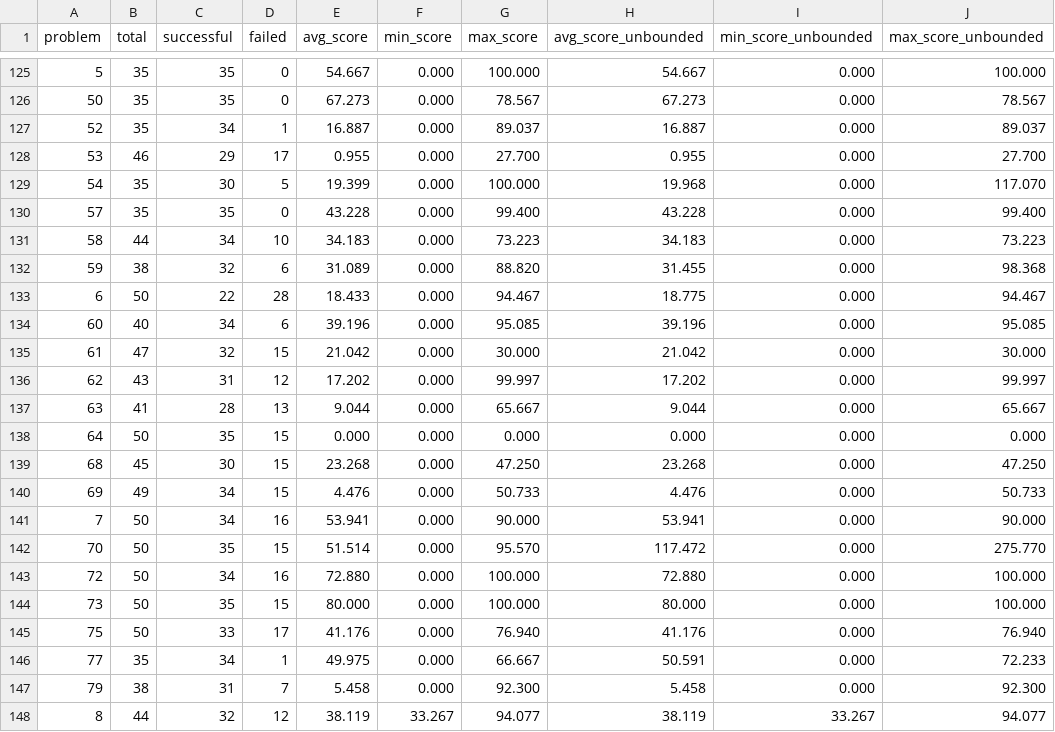
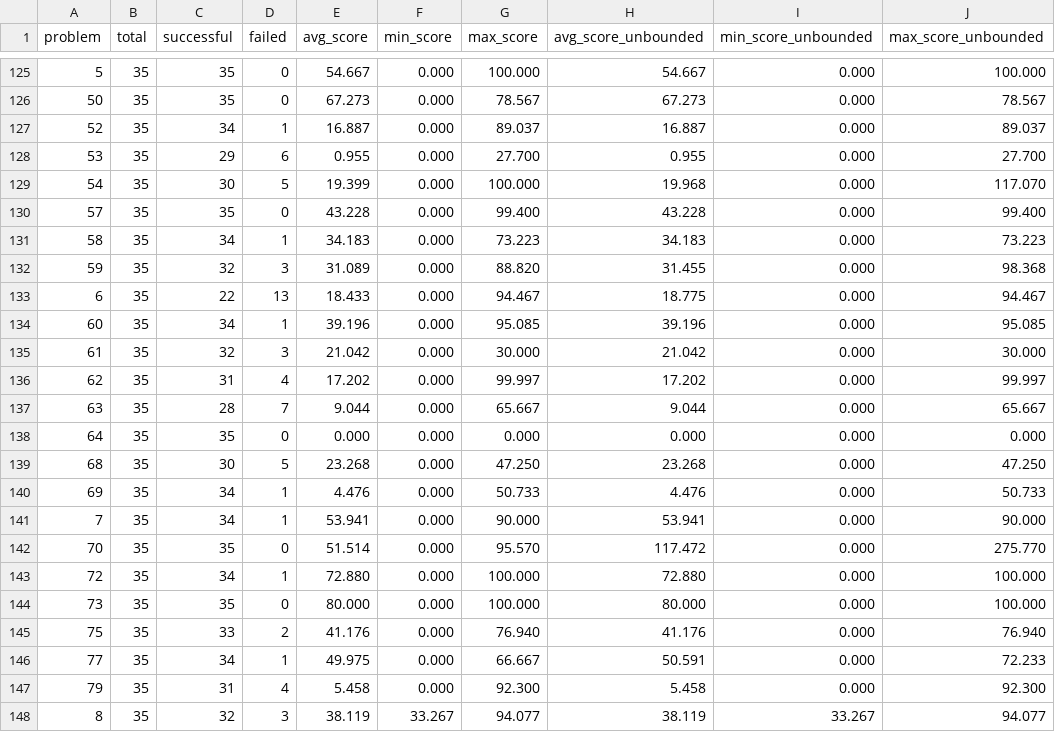
Before and after one commit to FrontierCS/Frontier-CS-Result, a CSV file: algorithmic/batch/by_problem.csv, drawn as a sheet; only a part is shown, gaps mark what is left out; the diff covers the shown part only.

Commit message:
chore: update algorithmic evaluation results 2026-01-21

```diff
--- a/algorithmic/batch/by_problem.csv
+++ b/algorithmic/batch/by_problem.csv
@@ -127,22 +127,22 @@ problem,total,successful,failed,avg_score,min_score,max_score,avg_score_unbounde
 52,35,34,1,16.887,0.000,89.037,16.887,0.000,89.037
-53,46,29,17,0.955,0.000,27.700,0.955,0.000,27.700
+53,35,29,6,0.955,0.000,27.700,0.955,0.000,27.700
 54,35,30,5,19.399,0.000,100.000,19.968,0.000,117.070
 57,35,35,0,43.228,0.000,99.400,43.228,0.000,99.400
-58,44,34,10,34.183,0.000,73.223,34.183,0.000,73.223
-59,38,32,6,31.089,0.000,88.820,31.455,0.000,98.368
-6,50,22,28,18.433,0.000,94.467,18.775,0.000,94.467
-60,40,34,6,39.196,0.000,95.085,39.196,0.000,95.085
-61,47,32,15,21.042,0.000,30.000,21.042,0.000,30.000
-62,43,31,12,17.202,0.000,99.997,17.202,0.000,99.997
-63,41,28,13,9.044,0.000,65.667,9.044,0.000,65.667
-64,50,35,15,0.000,0.000,0.000,0.000,0.000,0.000
-68,45,30,15,23.268,0.000,47.250,23.268,0.000,47.250
-69,49,34,15,4.476,0.000,50.733,4.476,0.000,50.733
-7,50,34,16,53.941,0.000,90.000,53.941,0.000,90.000
-70,50,35,15,51.514,0.000,95.570,117.472,0.000,275.770
-72,50,34,16,72.880,0.000,100.000,72.880,0.000,100.000
-73,50,35,15,80.000,0.000,100.000,80.000,0.000,100.000
-75,50,33,17,41.176,0.000,76.940,41.176,0.000,76.940
+58,35,34,1,34.183,0.000,73.223,34.183,0.000,73.223
+59,35,32,3,31.089,0.000,88.820,31.455,0.000,98.368
+6,35,22,13,18.433,0.000,94.467,18.775,0.000,94.467
+60,35,34,1,39.196,0.000,95.085,39.196,0.000,95.085
+61,35,32,3,21.042,0.000,30.000,21.042,0.000,30.000
+62,35,31,4,17.202,0.000,99.997,17.202,0.000,99.997
+63,35,28,7,9.044,0.000,65.667,9.044,0.000,65.667
+64,35,35,0,0.000,0.000,0.000,0.000,0.000,0.000
+68,35,30,5,23.268,0.000,47.250,23.268,0.000,47.250
+69,35,34,1,4.476,0.000,50.733,4.476,0.000,50.733
+7,35,34,1,53.941,0.000,90.000,53.941,0.000,90.000
+70,35,35,0,51.514,0.000,95.570,117.472,0.000,275.770
+72,35,34,1,72.880,0.000,100.000,72.880,0.000,100.000
+73,35,35,0,80.000,0.000,100.000,80.000,0.000,100.000
+75,35,33,2,41.176,0.000,76.940,41.176,0.000,76.940
 77,35,34,1,49.975,0.000,66.667,50.591,0.000,72.233
-79,38,31,7,5.458,0.000,92.300,5.458,0.000,92.300
-8,44,32,12,38.119,33.267,94.077,38.119,33.267,94.077
+79,35,31,4,5.458,0.000,92.300,5.458,0.000,92.300
+8,35,32,3,38.119,33.267,94.077,38.119,33.267,94.077
```
Also changed, not shown: 90 edited cells elsewhere in this file, algorithmic/batch/by_model.csv, 3 other files.
